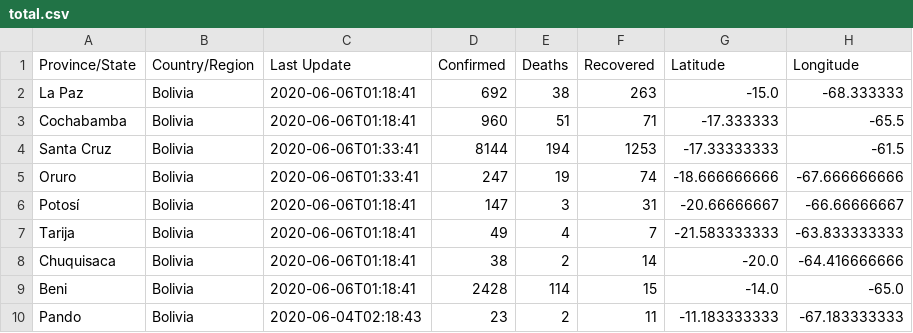
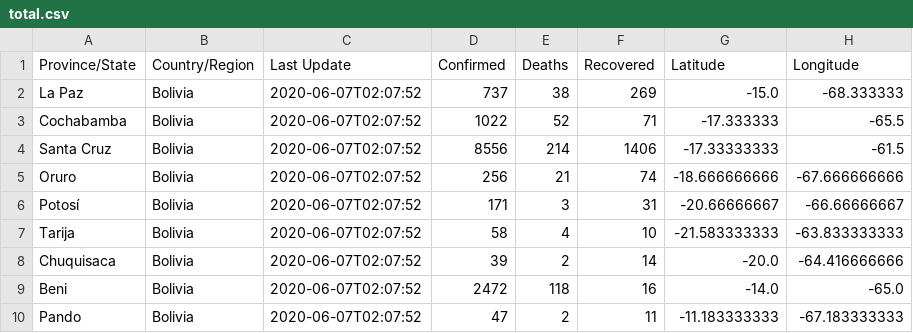
Before and after one commit to mauforonda/covid19-bolivia, a CSV file: total.csv, drawn as a sheet.

```diff
--- a/total.csv
+++ b/total.csv
@@ -1,10 +1,10 @@
 Province/State,Country/Region,Last Update,Confirmed,Deaths,Recovered,Latitude,Longitude
-La Paz,Bolivia,2020-06-06T01:18:41,692,38,263,-15.0,-68.333333
-Cochabamba,Bolivia,2020-06-06T01:18:41,960,51,71,-17.333333,-65.5
-Santa Cruz,Bolivia,2020-06-06T01:33:41,8144,194,1253,-17.33333333,-61.5
-Oruro,Bolivia,2020-06-06T01:33:41,247,19,74,-18.666666666,-67.666666666
-Potosí,Bolivia,2020-06-06T01:18:41,147,3,31,-20.66666667,-66.66666667
-Tarija,Bolivia,2020-06-06T01:18:41,49,4,7,-21.583333333,-63.833333333
-Chuquisaca,Bolivia,2020-06-06T01:18:41,38,2,14,-20.0,-64.416666666
-Beni,Bolivia,2020-06-06T01:18:41,2428,114,15,-14.0,-65.0
-Pando,Bolivia,2020-06-04T02:18:43,23,2,11,-11.183333333,-67.183333333
+La Paz,Bolivia,2020-06-07T02:07:52,737,38,269,-15.0,-68.333333
+Cochabamba,Bolivia,2020-06-07T02:07:52,1022,52,71,-17.333333,-65.5
+Santa Cruz,Bolivia,2020-06-07T02:07:52,8556,214,1406,-17.33333333,-61.5
+Oruro,Bolivia,2020-06-07T02:07:52,256,21,74,-18.666666666,-67.666666666
+Potosí,Bolivia,2020-06-07T02:07:52,171,3,31,-20.66666667,-66.66666667
+Tarija,Bolivia,2020-06-07T02:07:52,58,4,10,-21.583333333,-63.833333333
+Chuquisaca,Bolivia,2020-06-07T02:07:52,39,2,14,-20.0,-64.416666666
+Beni,Bolivia,2020-06-07T02:07:52,2472,118,16,-14.0,-65.0
+Pando,Bolivia,2020-06-07T02:07:52,47,2,11,-11.183333333,-67.183333333
```
Also changed, not shown: confirmados.csv, decesos.csv, 2 other files.
